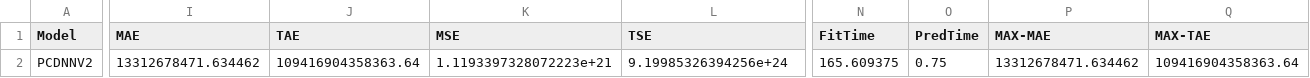
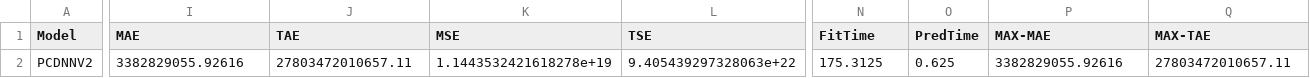
Before and after one commit to amolsalunkhe/ChemTab, a CSV file: src/PCDNNV2_Experiment_Results.csv, drawn as a sheet; only a part is shown, gaps mark what is left out; the diff covers the shown part only; the diff names each change by its address in the sheet, - before the commit and + after, or states it on an @@ line.

```diff
--- a/src/PCDNNV2_Experiment_Results.csv
+++ b/src/PCDNNV2_Experiment_Results.csv
-I2 (MAE): 13312678471.634462
+I2 (MAE): 3382829055.92616
-J2 (TAE): 109416904358363.64
+J2 (TAE): 27803472010657.11
-K2 (MSE): 1.1193397328072223e+21
+K2 (MSE): 1.1443532421618278e+19
-L2 (TSE): 9.19985326394256e+24
+L2 (TSE): 9.405439297328063e+22
-N2 (FitTime): 165.609375
+N2 (FitTime): 175.3125
-O2 (PredTime): 0.75
+O2 (PredTime): 0.625
-P2 (MAX-MAE): 13312678471.634462
+P2 (MAX-MAE): 3382829055.92616
-Q2 (MAX-TAE): 109416904358363.64
+Q2 (MAX-TAE): 27803472010657.11
```
Also changed, not shown: 6 edited cells elsewhere in this file, src/PCDNNV1_Experiment_Results.csv, src/SimpleDNN_Experiment_Results.csv, 10 other files.
